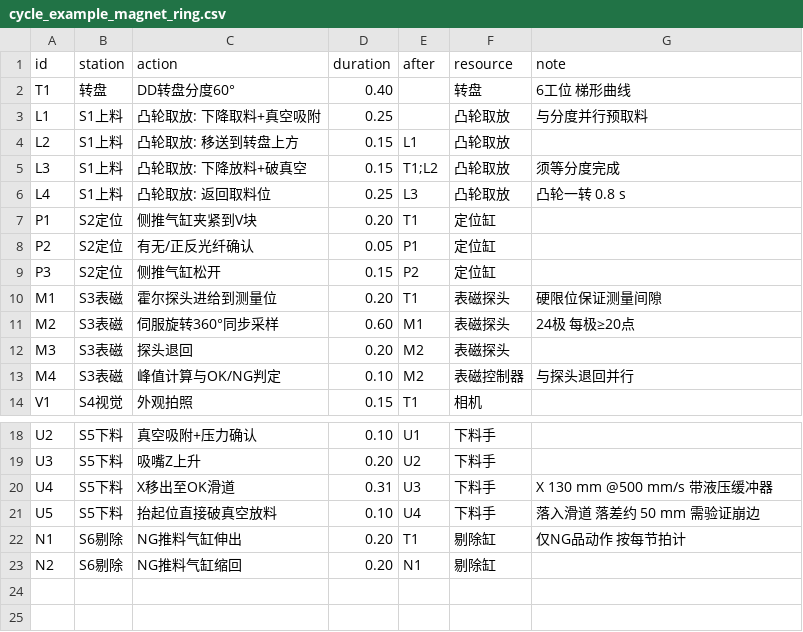
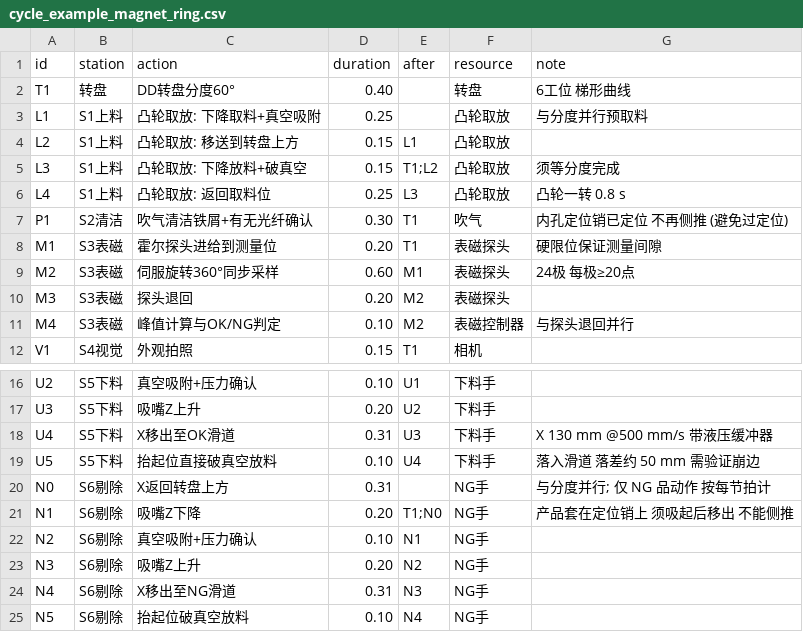
Before and after one commit to k2431514080-dot/-, a CSV file: .codex/skills/automation-mechanism/assets/cycle_example_magnet_ring.csv, drawn as a sheet; only a part is shown, gaps mark what is left out.

```diff
--- a/.codex/skills/automation-mechanism/assets/cycle_example_magnet_ring.csv
+++ b/.codex/skills/automation-mechanism/assets/cycle_example_magnet_ring.csv
@@ -6,5 +6,3 @@ L3,S1上料,凸轮取放: 下降放料+破真空,0.15,T1;L2,凸轮取放,须等
 L4,S1上料,凸轮取放: 返回取料位,0.25,L3,凸轮取放,凸轮一转 0.8 s
-P1,S2定位,侧推气缸夹紧到V块,0.20,T1,定位缸,
-P2,S2定位,有无/正反光纤确认,0.05,P1,定位缸,
-P3,S2定位,侧推气缸松开,0.15,P2,定位缸,
+P1,S2清洁,吹气清洁铁屑+有无光纤确认,0.30,T1,吹气,内孔定位销已定位 不再侧推 (避免过定位)
 M1,S3表磁,霍尔探头进给到测量位,0.20,T1,表磁探头,硬限位保证测量间隙
@@ -21,3 +19,7 @@ U4,S5下料,X移出至OK滑道,0.31,U3,下料手,X 130 mm @500 mm/s 带液压缓
 U5,S5下料,抬起位直接破真空放料,0.10,U4,下料手,落入滑道 落差约 50 mm 需验证崩边
-N1,S6剔除,NG推料气缸伸出,0.20,T1,剔除缸,仅NG品动作 按每节拍计
-N2,S6剔除,NG推料气缸缩回,0.20,N1,剔除缸,
+N0,S6剔除,X返回转盘上方,0.31,,NG手,与分度并行; 仅 NG 品动作 按每节拍计
+N1,S6剔除,吸嘴Z下降,0.20,T1;N0,NG手,产品套在定位销上 须吸起后移出 不能侧推
+N2,S6剔除,真空吸附+压力确认,0.10,N1,NG手,
+N3,S6剔除,吸嘴Z上升,0.20,N2,NG手,
+N4,S6剔除,X移出至NG滑道,0.31,N3,NG手,
+N5,S6剔除,抬起位破真空放料,0.10,N4,NG手,
```
Also changed, not shown: 12 other files.
